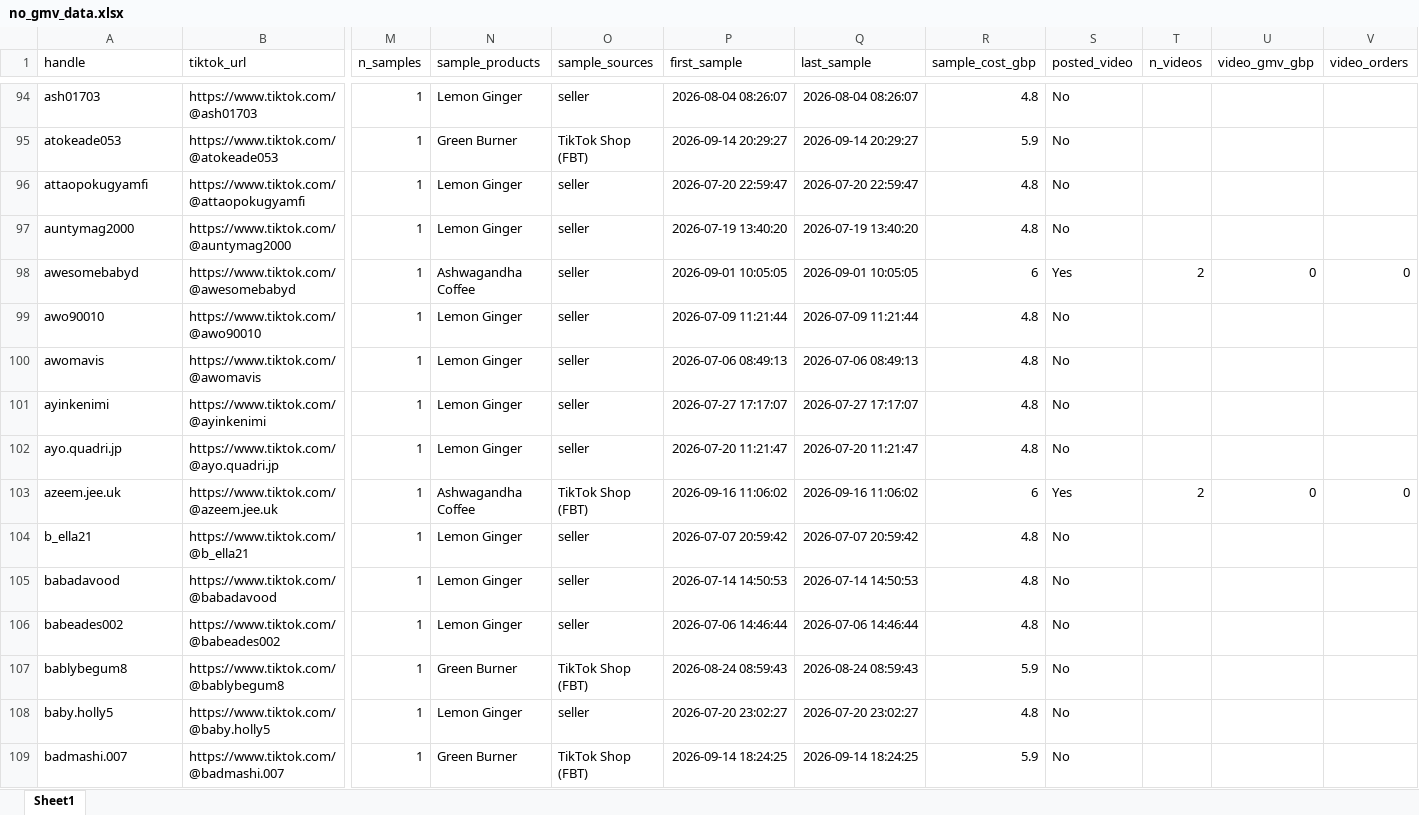
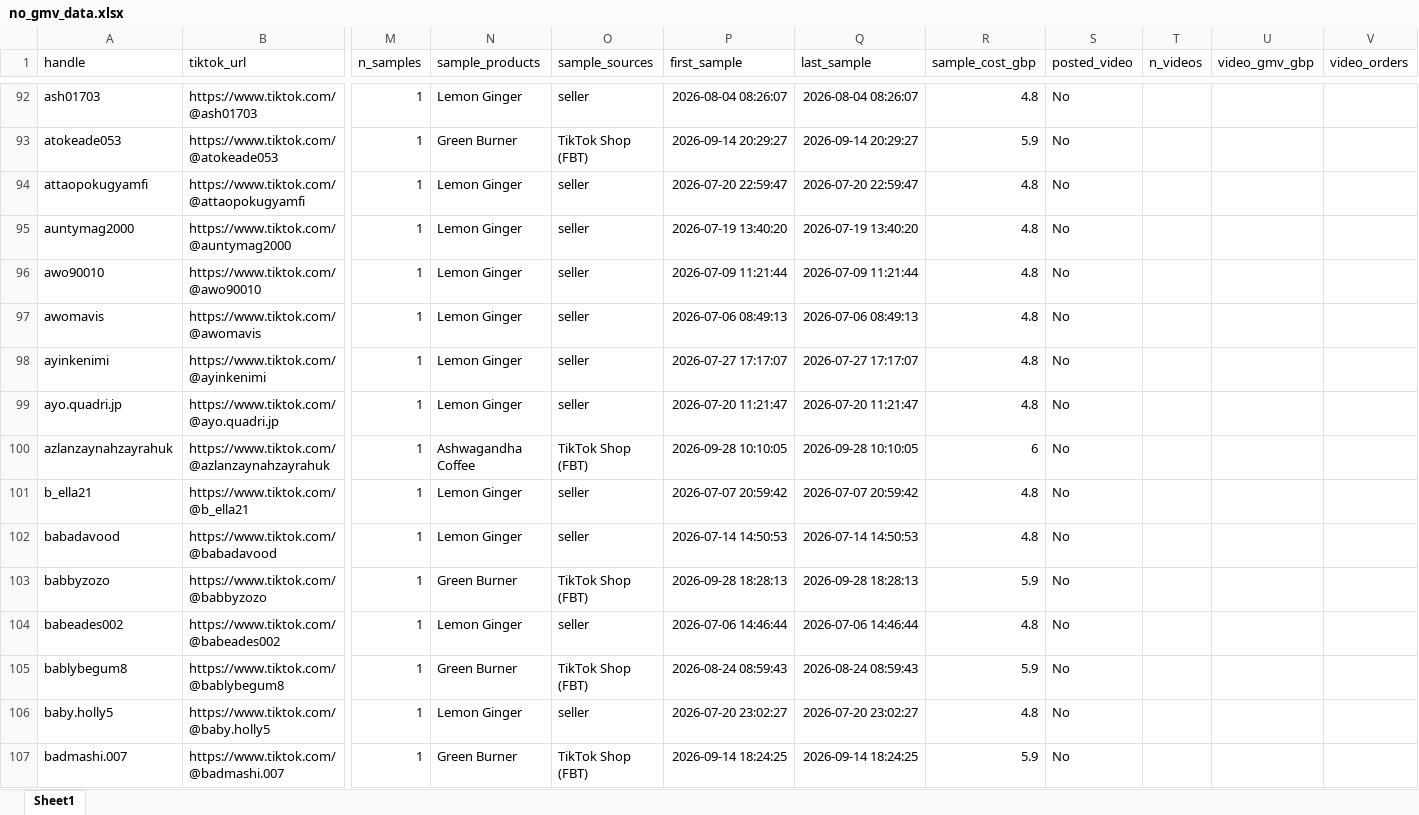
Before and after one commit to aviralgarg-commits/vahdam-sampling-dashboard, an Excel workbook: no_gmv_data.xlsx, sheet Sheet1, drawn as a sheet; only a part is shown, gaps mark what is left out; values as stored, in another font and other column widths than the file's, no borders; removed rows and columns are numbered as before the commit, all else as after; rows hold the shown columns only; the diff covers the shown part only; the diff names each change by its address in the sheet, - before the commit and + after, or states it on an @@ line.

```diff
--- a/no_gmv_data.xlsx (sheet Sheet1)
+++ b/no_gmv_data.xlsx (sheet Sheet1)
-row 98: awesomebabyd | https://www.tiktok.com/@awesomebabyd | 1 | Ashwagandha Coffee | seller | 2026-09-01 10:05:05 | 2026-09-01 10:05:05 | 6 | Yes | 2 | 0 | 0
-row 103: azeem.jee.uk | https://www.tiktok.com/@azeem.jee.uk | 1 | Ashwagandha Coffee | TikTok Shop (FBT) | 2026-09-16 11:06:02 | 2026-09-16 11:06:02 | 6 | Yes | 2 | 0 | 0
+row 100: azlanzaynahzayrahuk | https://www.tiktok.com/@azlanzaynahzayrahuk | 1 | Ashwagandha Coffee | TikTok Shop (FBT) | 2026-09-28 10:10:05 | 2026-09-28 10:10:05 | 6 | No
+row 103: babbyzozo | https://www.tiktok.com/@babbyzozo | 1 | Green Burner | TikTok Shop (FBT) | 2026-09-28 18:28:13 | 2026-09-28 18:28:13 | 5.9 | No
```
Also changed, not shown: 50 added rows, 61 removed rows and 37 edited cells elsewhere in this sheet, chase_list.xlsx, creator_monthly_video_gmv.xlsx, 15 other files.
